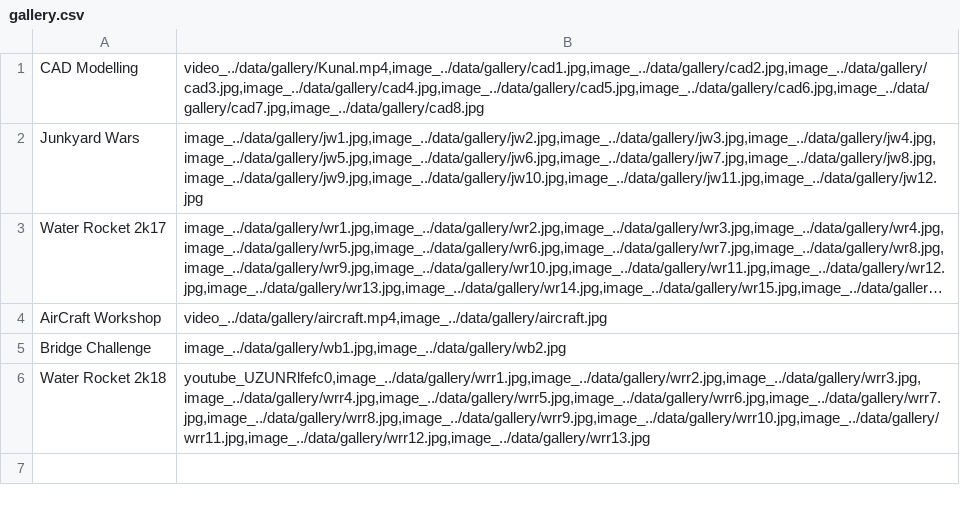
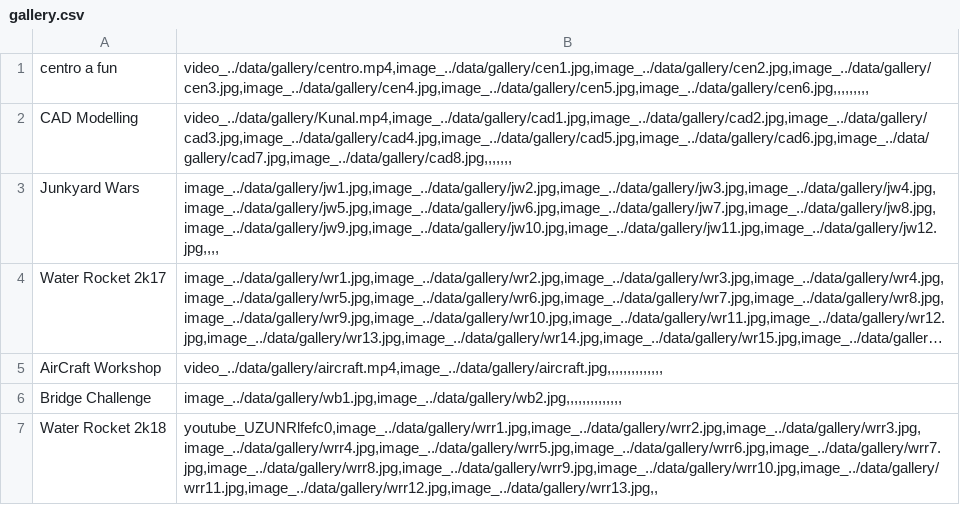
Before and after one commit to yantrikclub/yweb2k21, a CSV file: public/data/gallery/gallery.csv, drawn as a sheet; long unchanged cells end in …; addresses are those after the commit; the diff names each change by its address in the sheet, - before the commit and + after, or states it on an @@ line.

Commit message:
gallery and event updated

```diff
--- a/public/data/gallery/gallery.csv
+++ b/public/data/gallery/gallery.csv
+row 1: centro a fun | video_../data/gallery/centro.mp4,image_../data/gallery/cen1.jpg,image_../data/gallery/cen2.jpg,image_../data/gallery/cen3.jpg,image_../data/gallery/cen4.jpg,image_../data/gallery/cen5.jpg,image_../data/gallery/cen6.jpg,,,,,,,,,
-B2: video_../data/gallery/Kunal.mp4,image_../data/gallery/cad1.jpg,image_../data/gallery/cad2.jpg,image_../data/gallery/cad3.jpg,image_../data/gallery/cad4.jpg,image_../data/gallery/cad5.jpg,image_../data/gallery/cad6.jpg,image_../data/gallery/cad7.jpg,image_../data/gallery/cad8.jpg
+B2: video_../data/gallery/Kunal.mp4,image_../data/gallery/cad1.jpg,image_../data/gallery/cad2.jpg,image_../data/gallery/cad3.jpg,image_../data/gallery/cad4.jpg,image_../data/gallery/cad5.jpg,image_../data/gallery/cad6.jpg,image_../data/gallery/cad7.jpg,image_../data/gallery/cad8.jpg,,,,,,,
-B3: image_../data/gallery/jw1.jpg,image_../data/gallery/jw2.jpg,image_../data/gallery/jw3.jpg,image_../data/gallery/jw4.jpg,image_../data/gallery/jw5.jpg,image_../data/gallery/jw6.jpg,image_../data/gallery/jw7.jpg,image_../data/gallery/jw8.jpg,image_../data/gallery/jw9.jpg,image_../data/gallery/jw10.jpg,image_../data/gallery/jw11.jpg,image_../data/gallery/jw12.jpg
+B3: image_../data/gallery/jw1.jpg,image_../data/gallery/jw2.jpg,image_../data/gallery/jw3.jpg,image_../data/gallery/jw4.jpg,image_../data/gallery/jw5.jpg,image_../data/gallery/jw6.jpg,image_../data/gallery/jw7.jpg,image_../data/gallery/jw8.jpg,image_../data/gallery/jw9.jpg,image_../data/gallery/jw10.jpg,image_../data/gallery/jw11.jpg,image_../data/gallery/jw12.jpg,,,,
-B5: video_../data/gallery/aircraft.mp4,image_../data/gallery/aircraft.jpg
+B5: video_../data/gallery/aircraft.mp4,image_../data/gallery/aircraft.jpg,,,,,,,,,,,,,,
-B6: image_../data/gallery/wb1.jpg,image_../data/gallery/wb2.jpg
+B6: image_../data/gallery/wb1.jpg,image_../data/gallery/wb2.jpg,,,,,,,,,,,,,,
-B7: youtube_UZUNRlfefc0,image_../data/gallery/wrr1.jpg,image_../data/gallery/wrr2.jpg,image_../data/gallery/wrr3.jpg,image_../data/gallery/wrr4.jpg,image_../data/gallery/wrr5.jpg,image_../data/gallery/wrr6.jpg,image_../data/gallery/wrr7.jpg,image_../data/gallery/wrr8.jpg,image_../data/gallery/wrr9.jpg,image_../data/gallery/wrr10.jpg,image_../data/gallery/wrr11.jpg,image_../data/gallery/wrr12.jpg,image_../data/gallery/wrr13.jpg
+B7: youtube_UZUNRlfefc0,image_../data/gallery/wrr1.jpg,image_../data/gallery/wrr2.jpg,image_../data/gallery/wrr3.jpg,image_../data/gallery/wrr4.jpg,image_../data/gallery/wrr5.jpg,image_../data/gallery/wrr6.jpg,image_../data/gallery/wrr7.jpg,image_../data/gallery/wrr8.jpg,image_../data/gallery/wrr9.jpg,image_../data/gallery/wrr10.jpg,image_../data/gallery/wrr11.jpg,image_../data/gallery/wrr12.jpg,image_../data/gallery/wrr13.jpg,,
```
Also changed, not shown: public/data/events/events.csv, 16 other files.
